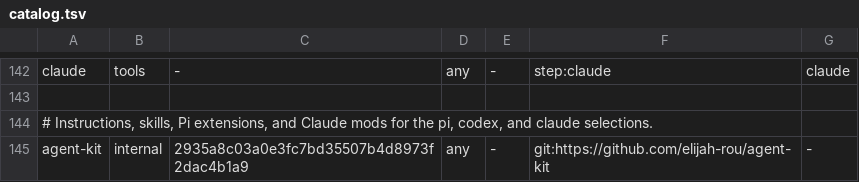
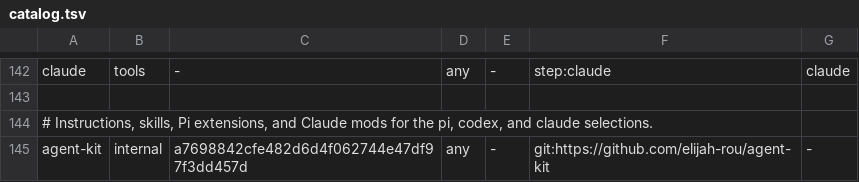
Before and after one commit to elijah-rou/bootstrap, a TSV file: catalog.tsv, drawn as a sheet; only a part is shown, gaps mark what is left out.

```diff
--- a/catalog.tsv
+++ b/catalog.tsv
@@ -144,2 +144,2 @@ claude	tools	-	any	-	step:claude	claude
 # Instructions, skills, Pi extensions, and Claude mods for the pi, codex, and claude selections.
-agent-kit	internal	2935a8c03a0e3fc7bd35507b4d8973f2dac4b1a9	any	-	git:https://github.com/elijah-rou/agent-kit	-
+agent-kit	internal	a7698842cfe482d6d4f062744e47df97f3dd457d	any	-	git:https://github.com/elijah-rou/agent-kit	-
```
